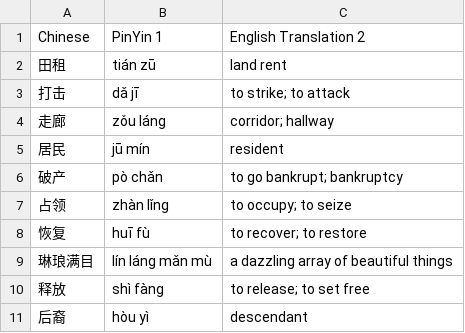
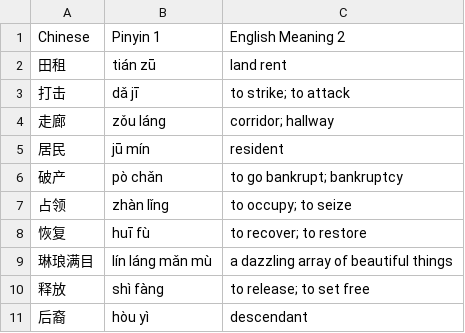
Before and after one commit to jasompi/flashcards, a CSV file: flashcards/public/data/chinese_history_I_lesson_5.csv, drawn as a sheet.

```diff
--- a/flashcards/public/data/chinese_history_I_lesson_5.csv
+++ b/flashcards/public/data/chinese_history_I_lesson_5.csv
@@ -1,2 +1,2 @@
-Chinese,PinYin 1,English Translation 2
+Chinese,Pinyin 1,English Meaning 2
 田租,tián zū,land rent
```
Also changed, not shown: 4 other files.
